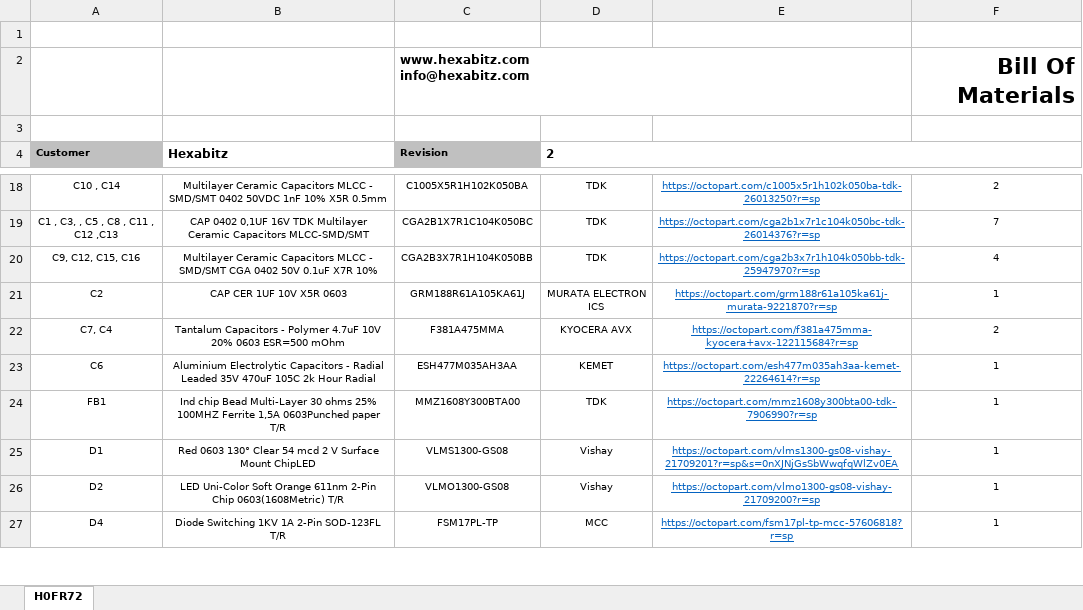
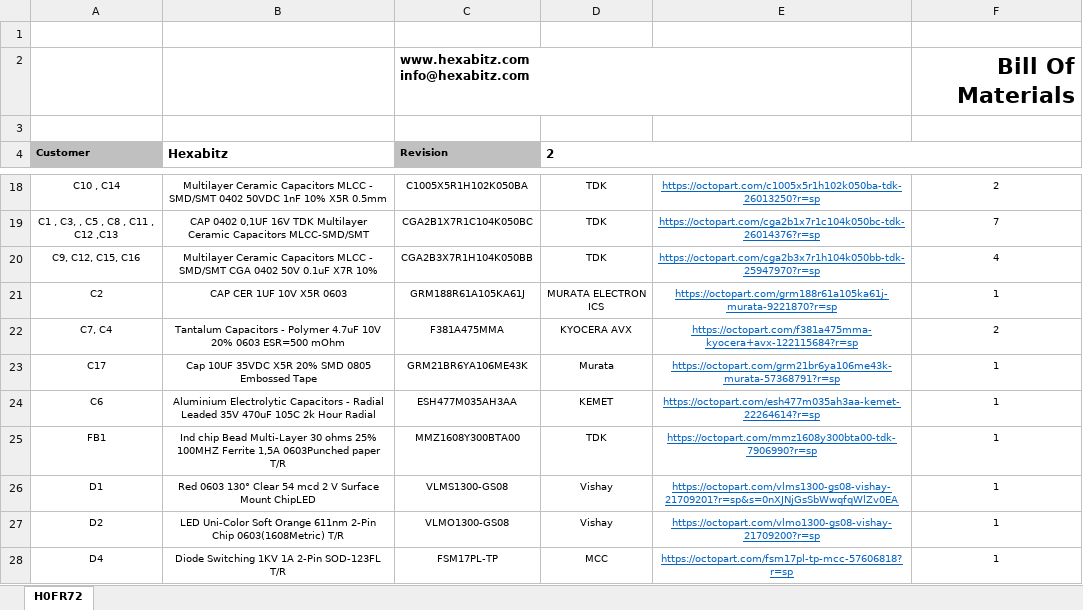
Before and after one commit to HexabitzPlatform/H0FR7x-Hardware, an Excel workbook: H0FR72/Released/BOM/H0FR72.xlsx, sheet H0FR72, drawn as a sheet; only a part is shown, gaps mark what is left out; values as stored, in another font and other column widths than the file's, no borders; charts and pictures not drawn; the diff names each change by its address in the sheet, - before the commit and + after, or states it on an @@ line.

```diff
--- a/H0FR72/Released/BOM/H0FR72.xlsx (sheet H0FR72)
+++ b/H0FR72/Released/BOM/H0FR72.xlsx (sheet H0FR72)
+row 23: C17 | Cap 10UF 35VDC X5R 20% SMD 0805 Embossed Tape | GRM21BR6YA106ME43K | Murata | https://octopart.com/grm21br6ya106me43k-murata-57368791?r=sp | 1
```
Also changed, not shown: 11 other files.
